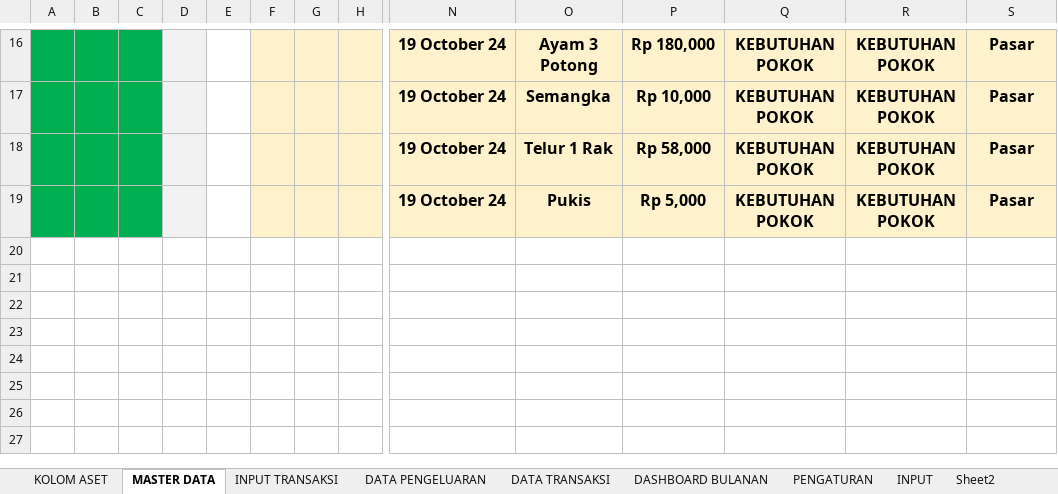
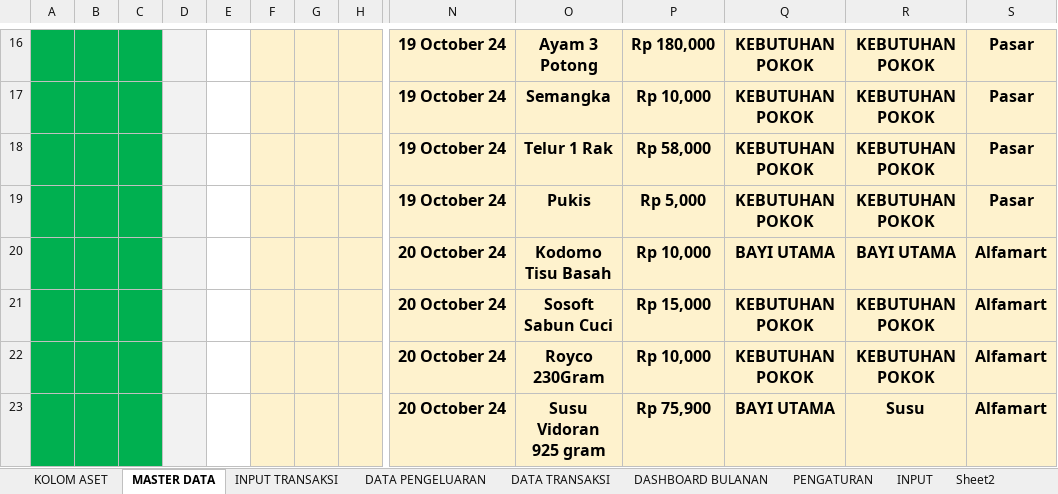
Before and after one commit to rudininh/pengeluaran, an Excel workbook: Pengeluaran/Pengelolaan Keuangan.xlsm, sheet MASTER DATA, drawn as a sheet; only a part is shown, gaps mark what is left out; values as stored, in another font and other column widths than the file's, no borders; charts and pictures and conditional formats not drawn; rows hold the shown columns only; the diff names each change by its address in the sheet, - before the commit and + after, or states it on an @@ line.

Commit message:
tambah data

```diff
--- a/Pengeluaran/Pengelolaan Keuangan.xlsm (sheet MASTER DATA)
+++ b/Pengeluaran/Pengelolaan Keuangan.xlsm (sheet MASTER DATA)
+row 20:  |  |  |  |  |  |  |  | 20 October 24 | Kodomo Tisu Basah | Rp 10,000 | BAYI UTAMA | BAYI UTAMA | Alfamart
+row 21:  |  |  |  |  |  |  |  | 20 October 24 | Sosoft Sabun Cuci | Rp 15,000 | KEBUTUHAN POKOK | KEBUTUHAN POKOK | Alfamart
+row 22:  |  |  |  |  |  |  |  | 20 October 24 | Royco 230Gram | Rp 10,000 | KEBUTUHAN POKOK | KEBUTUHAN POKOK | Alfamart
+row 23:  |  |  |  |  |  |  |  | 20 October 24 | Susu Vidoran 925 gram | Rp 75,900 | BAYI UTAMA | Susu | Alfamart
```
Also changed, not shown: sheet INPUT TRANSAKSI, sheet PENGATURAN, charts or pictures.
